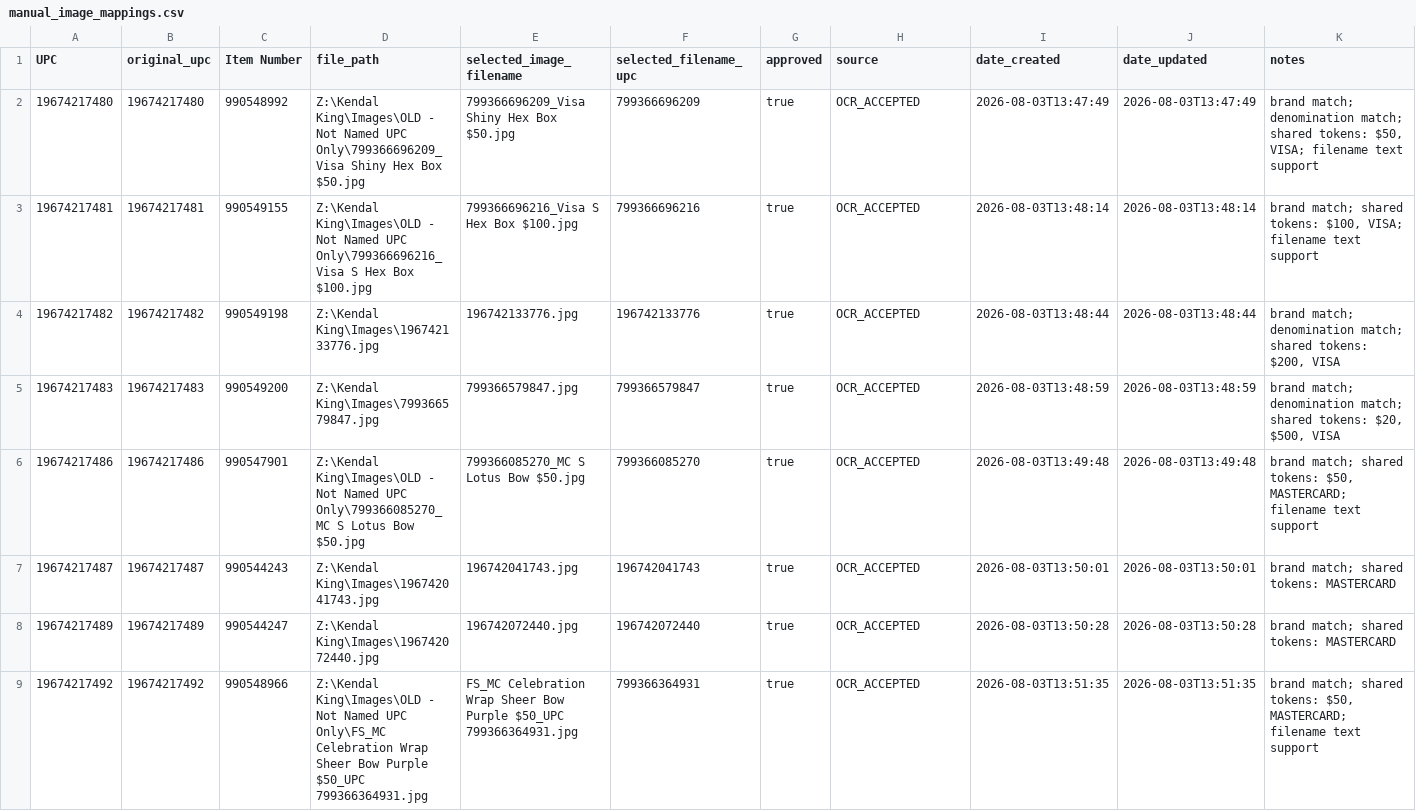
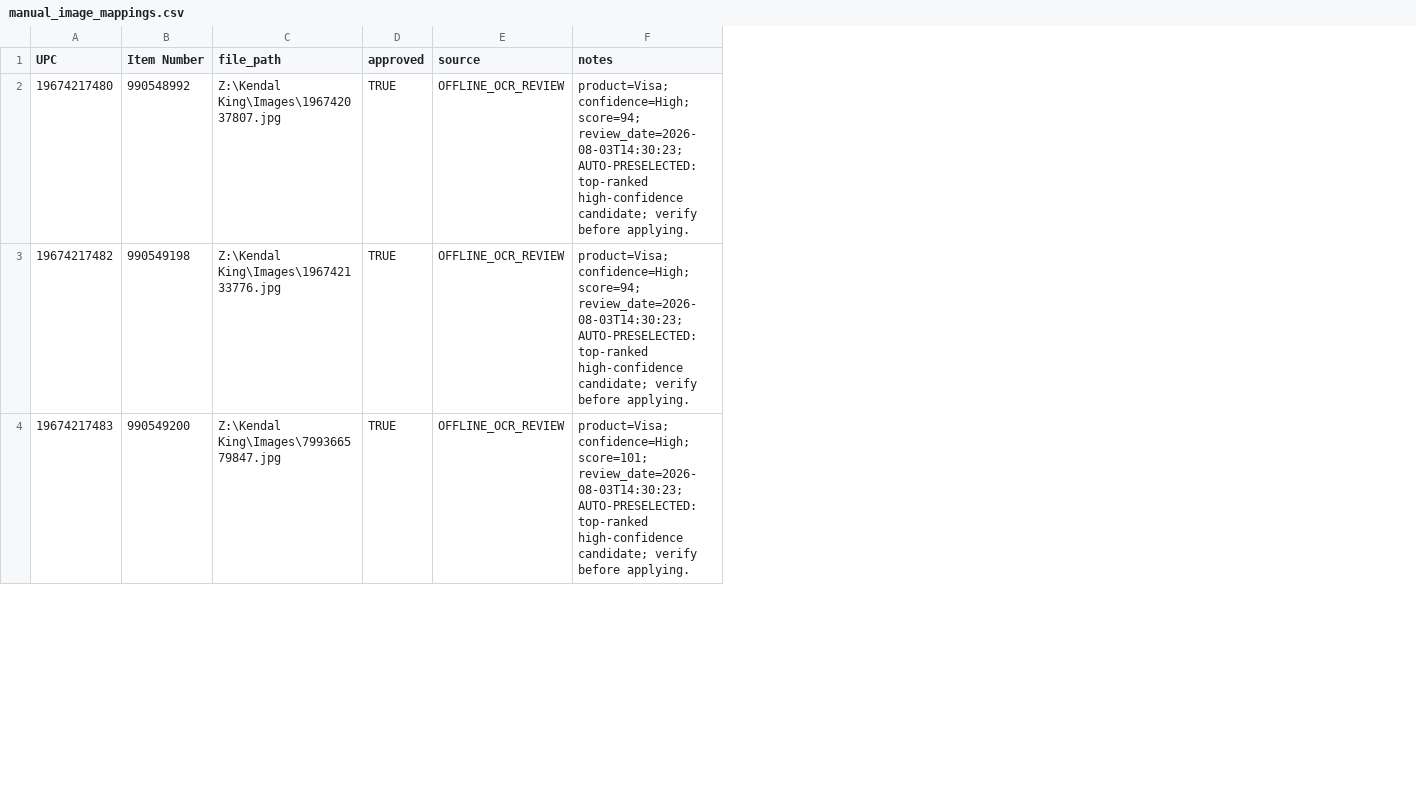
Before and after one commit to SherazM1/KKGPOG, a CSV file: unresolved/manual_image_mappings.csv, drawn as a sheet; only a part is shown; removed rows and columns are numbered as before the commit, all else as after; the diff covers the shown part only; the diff names each change by its address in the sheet, - before the commit and + after, or states it on an @@ line.

```diff
--- a/unresolved/manual_image_mappings.csv
+++ b/unresolved/manual_image_mappings.csv
-column B (original_upc), row 2: 19674217480; rows 4-5: 19674217482 | 19674217483
-column E (selected_image_filename), row 2: 799366696209_Visa Shiny Hex Box $50.jpg; rows 4-5: 196742133776.jpg | 799366579847.jpg
-column F (selected_filename_upc), row 2: 799366696209; rows 4-5: 196742133776 | 799366579847
-column I (date_created), row 2: 2026-08-03T13:47:49; rows 4-5: 2026-08-03T13:48:44 | 2026-08-03T13:48:59
-column J (date_updated), row 2: 2026-08-03T13:47:49; rows 4-5: 2026-08-03T13:48:44 | 2026-08-03T13:48:59
-C2 (file_path): Z:\Kendal King\Images\OLD - Not Named UPC Only\799366696209_Visa Shiny Hex Box $50.jpg
+C2 (file_path): Z:\Kendal King\Images\196742037807.jpg
-D2 (approved): true
+D2 (approved): TRUE
-E2 (source): OCR_ACCEPTED
+E2 (source): OFFLINE_OCR_REVIEW
-F2 (notes): brand match; denomination match; shared tokens: $50, VISA; filename text support
+F2 (notes): product=Visa; confidence=High; score=94; review_date=2026-08-03T14:30:23; AUTO-PRESELECTED: top-ranked high-confidence candidate; verify before applying.
-row 3: 19674217481 | 19674217481 | 990549155 | Z:\Kendal King\Images\OLD - Not Named UPC Only\799366696216_Visa S Hex Box $100.jpg | 799366696216_Visa S Hex Box $100.jpg | 799366696216 | true | OCR_ACCEPTED | 2026-08-03T13:48:14 | 2026-08-03T13:48:14 | brand match; shared tokens: $100, VISA; filename text support
-D3:D4 (approved): true
+D3:D4 (approved): TRUE
-E3:E4 (source): OCR_ACCEPTED
+E3:E4 (source): OFFLINE_OCR_REVIEW
-F3 (notes): brand match; denomination match; shared tokens: $200, VISA
+F3 (notes): product=Visa; confidence=High; score=94; review_date=2026-08-03T14:30:23; AUTO-PRESELECTED: top-ranked high-confidence candidate; verify before applying.
-F4 (notes): brand match; denomination match; shared tokens: $20, $500, VISA
+F4 (notes): product=Visa; confidence=High; score=101; review_date=2026-08-03T14:30:23; AUTO-PRESELECTED: top-ranked high-confidence candidate; verify before applying.
-row 6: 19674217486 | 19674217486 | 990547901 | Z:\Kendal King\Images\OLD - Not Named UPC Only\799366085270_MC S Lotus Bow $50.jpg | 799366085270_MC S Lotus Bow $50.jpg | 799366085270 | true | OCR_ACCEPTED | 2026-08-03T13:49:48 | 2026-08-03T13:49:48 | brand match; shared tokens: $50, MASTERCARD; filename text support
-row 7: 19674217487 | 19674217487 | 990544243 | Z:\Kendal King\Images\196742041743.jpg | 196742041743.jpg | 196742041743 | true | OCR_ACCEPTED | 2026-08-03T13:50:01 | 2026-08-03T13:50:01 | brand match; shared tokens: MASTERCARD
-row 8: 19674217489 | 19674217489 | 990544247 | Z:\Kendal King\Images\196742072440.jpg | 196742072440.jpg | 196742072440 | true | OCR_ACCEPTED | 2026-08-03T13:50:28 | 2026-08-03T13:50:28 | brand match; shared tokens: MASTERCARD
-row 9: 19674217492 | 19674217492 | 990548966 | Z:\Kendal King\Images\OLD - Not Named UPC Only\FS_MC Celebration Wrap Sheer Bow Purple $50_UPC 799366364931.jpg | FS_MC Celebration Wrap Sheer Bow Purple $50_UPC 799366364931.jpg | 799366364931 | true | OCR_ACCEPTED | 2026-08-03T13:51:35 | 2026-08-03T13:51:35 | brand match; shared tokens: $50, MASTERCARD; filename text support
```
Also changed, not shown: 1 added row, 2 removed rows and 14 edited cells elsewhere in this file, 2 other files.
